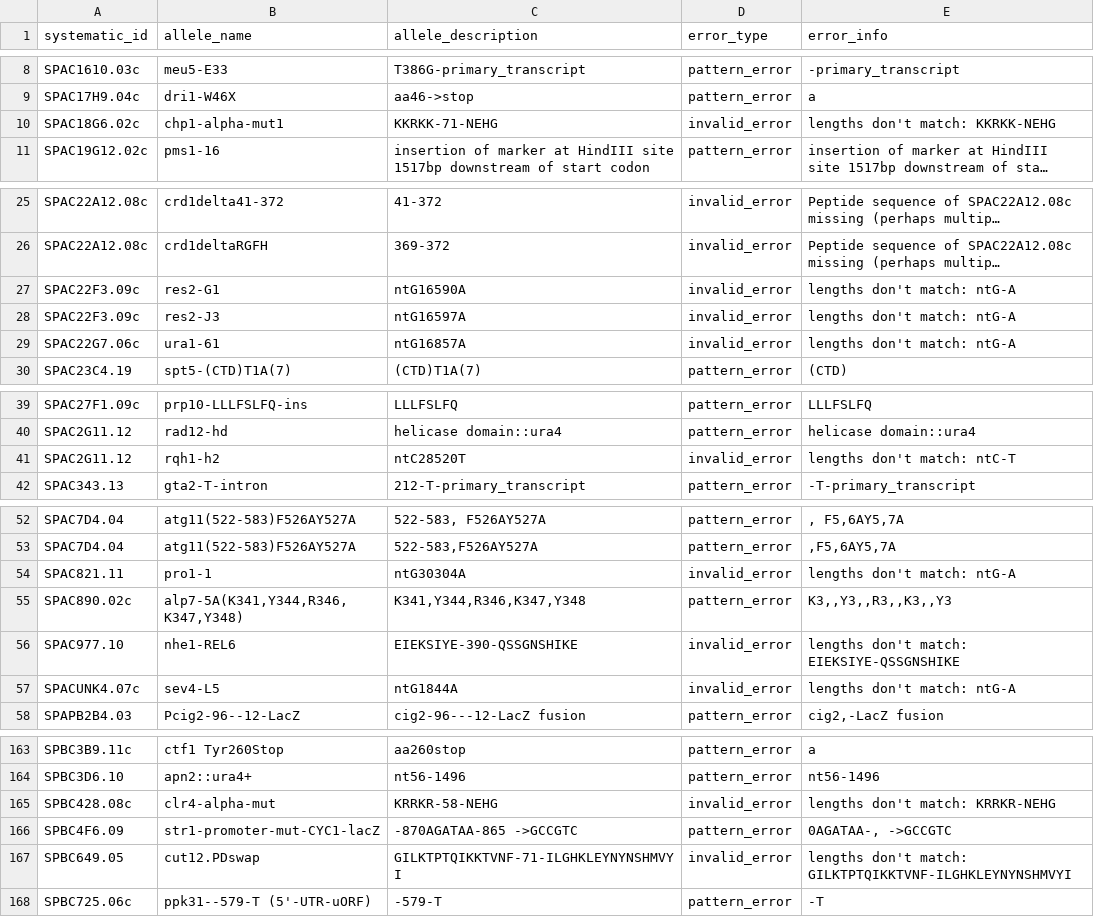
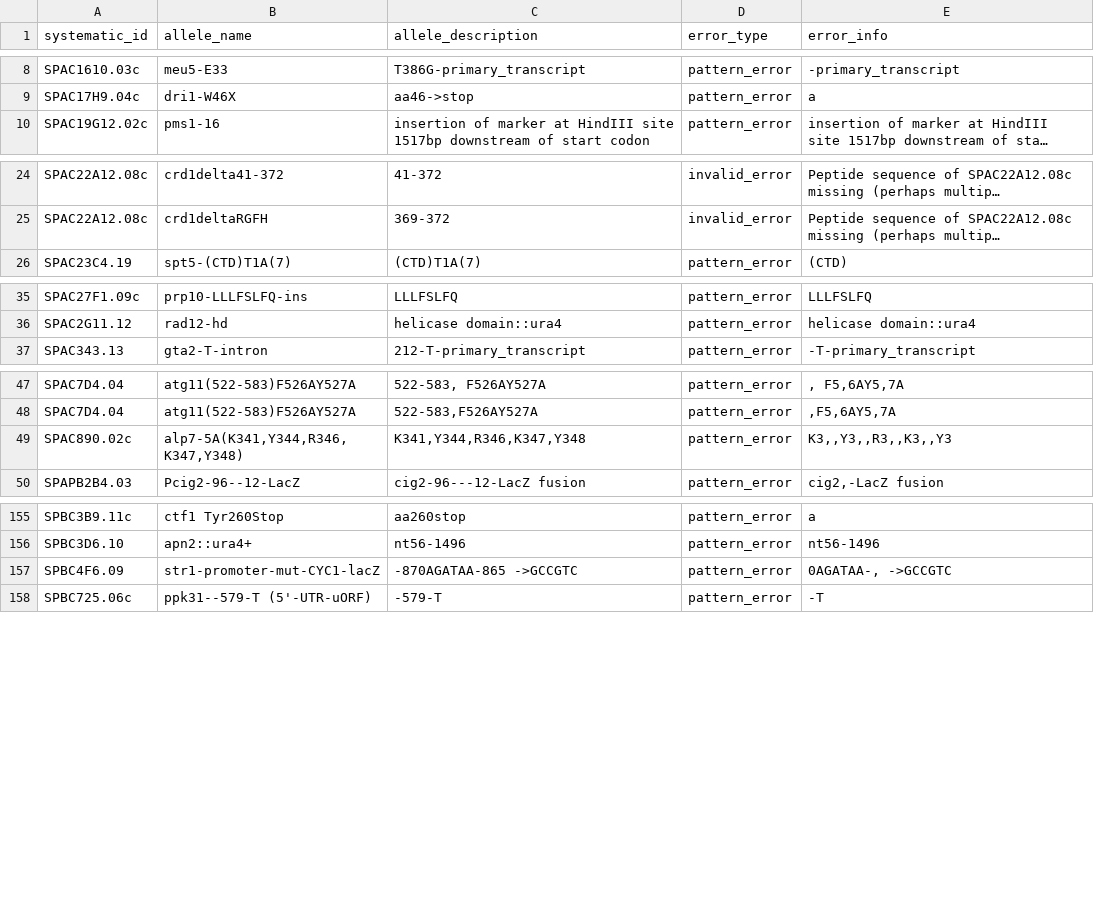
Before and after one commit to pombase/allele_qc, a TSV file: results/allele_cannot_fix_other_errors.tsv, drawn as a sheet; only a part is shown, gaps mark what is left out; long unchanged cells end in …; removed rows and columns are numbered as before the commit, all else as after; the diff covers the shown part only; the diff names each change by its address in the sheet, - before the commit and + after, or states it on an @@ line.

```diff
--- a/results/allele_cannot_fix_other_errors.tsv
+++ b/results/allele_cannot_fix_other_errors.tsv
-row 10: SPAC18G6.02c | chp1-alpha-mut1 | KKRKK-71-NEHG | invalid_error | lengths don't match: KKRKK-NEHG
-row 27: SPAC22F3.09c | res2-G1 | ntG16590A | invalid_error | lengths don't match: ntG-A
-row 28: SPAC22F3.09c | res2-J3 | ntG16597A | invalid_error | lengths don't match: ntG-A
-row 29: SPAC22G7.06c | ura1-61 | ntG16857A | invalid_error | lengths don't match: ntG-A
-row 41: SPAC2G11.12 | rqh1-h2 | ntC28520T | invalid_error | lengths don't match: ntC-T
-row 54: SPAC821.11 | pro1-1 | ntG30304A | invalid_error | lengths don't match: ntG-A
-row 56: SPAC977.10 | nhe1-REL6 | EIEKSIYE-390-QSSGNSHIKE | invalid_error | lengths don't match: EIEKSIYE-QSSGNSHIKE
-row 57: SPACUNK4.07c | sev4-L5 | ntG1844A | invalid_error | lengths don't match: ntG-A
-row 165: SPBC428.08c | clr4-alpha-mut | KRRKR-58-NEHG | invalid_error | lengths don't match: KRRKR-NEHG
-row 167: SPBC649.05 | cut12.PDswap | GILKTPTQIKKTVNF-71-ILGHKLEYNYNSHMVYI | invalid_error | lengths don't match: GILKTPTQIKKTVNF-ILGHKLEYNYNSHMVYI
```
Also changed, not shown: 1 added row and 2 removed rows elsewhere in this file, data/alleles.tsv, data/alleles_pre_format_phaf.tsv, 4 other files.
